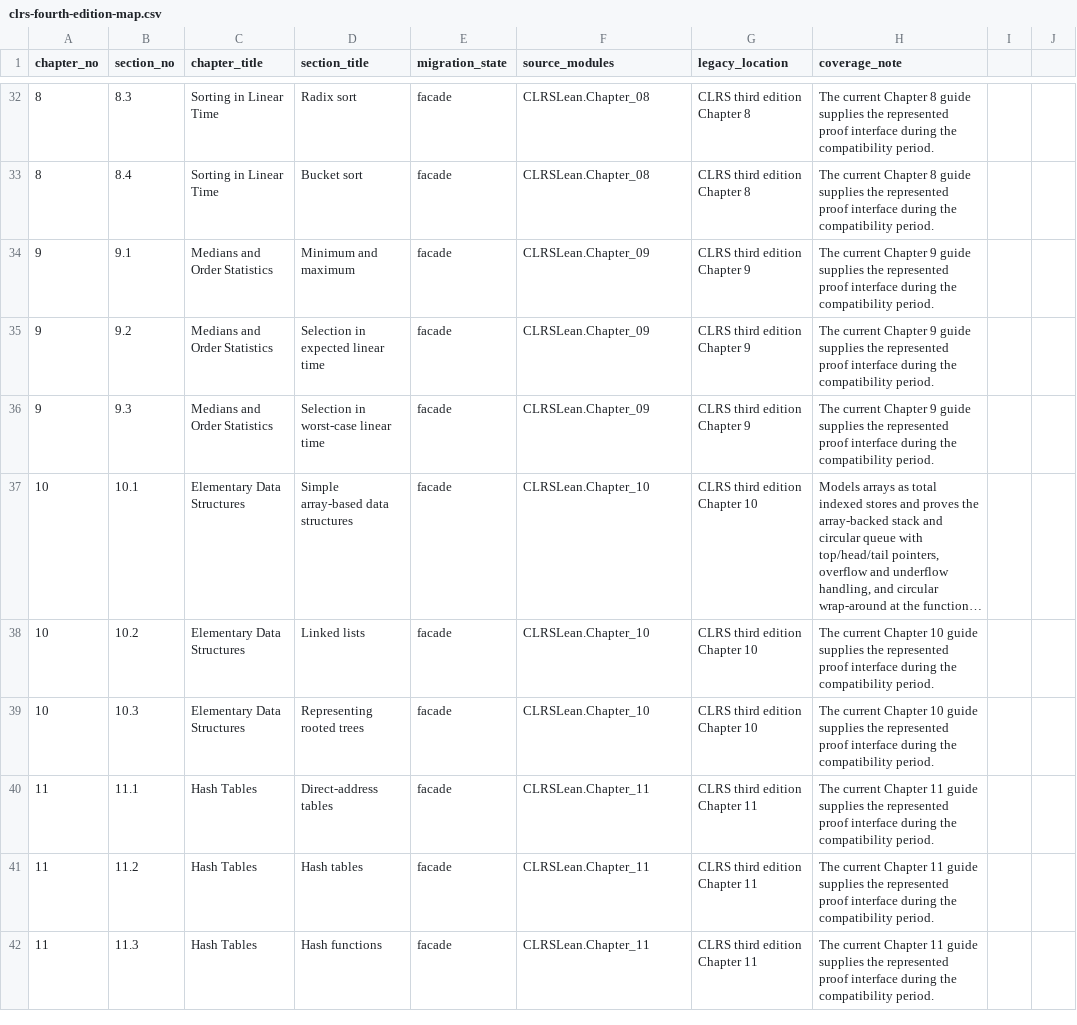
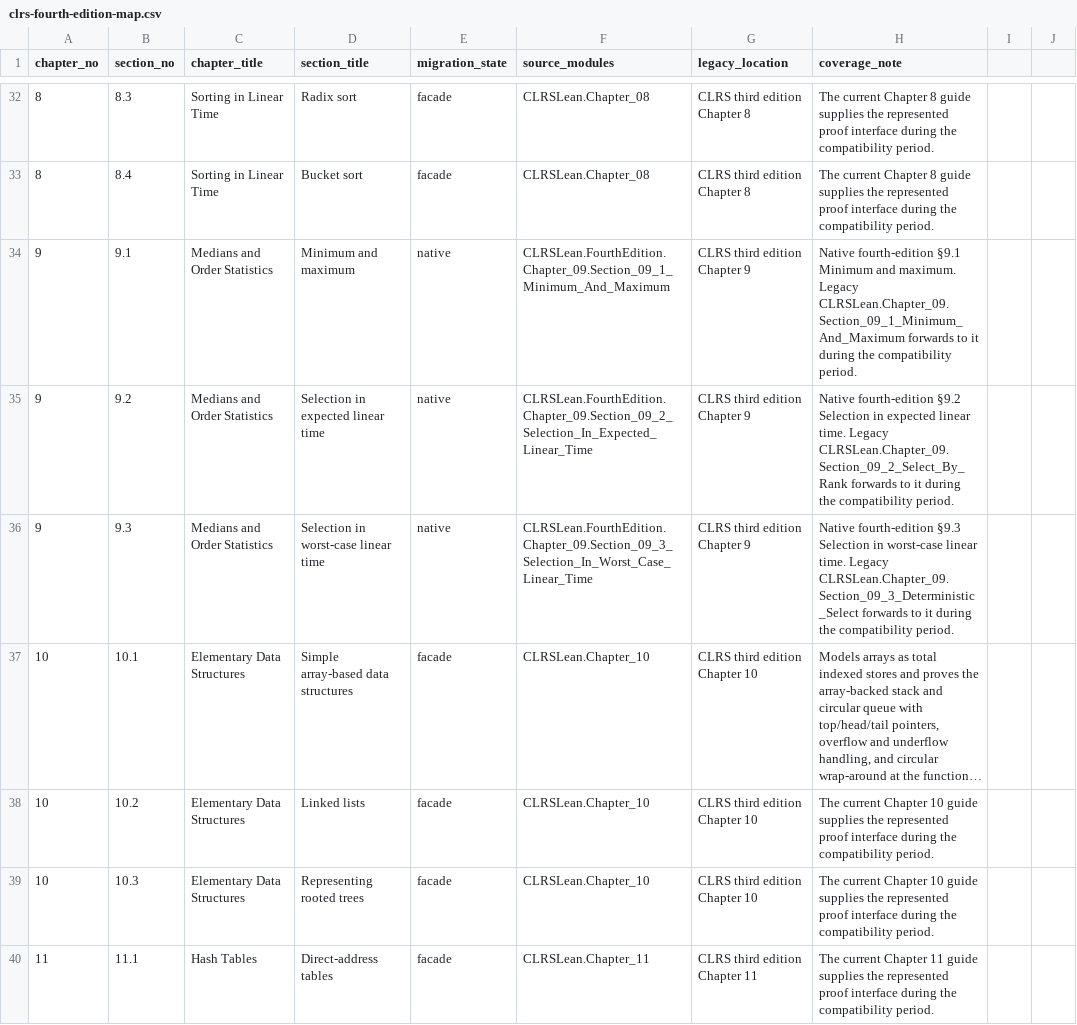
Before and after one commit to TankTechnology/CLRS-Lean, a CSV file: docs/clrs-fourth-edition-map.csv, drawn as a sheet; only a part is shown, gaps mark what is left out; the shorter side is filled out with more unchanged rows; long unchanged cells end in …; the diff names each change by its address in the sheet, - before the commit and + after, or states it on an @@ line.

```diff
--- a/docs/clrs-fourth-edition-map.csv
+++ b/docs/clrs-fourth-edition-map.csv
-E34:E36 (migration_state): facade
+E34:E36 (migration_state): native
-F34 (source_modules): CLRSLean.Chapter_09
+F34 (source_modules): CLRSLean.FourthEdition.Chapter_09.Section_09_1_Minimum_And_Maximum
-H34 (coverage_note): The current Chapter 9 guide supplies the represented proof interface during the…
+H34 (coverage_note): Native fourth-edition §9.1 Minimum and maximum. Legacy CLRSLean.Chapter_09.Section_09_1_Minimum_And_Maximum forwards to it during the…
-F35 (source_modules): CLRSLean.Chapter_09
+F35 (source_modules): CLRSLean.FourthEdition.Chapter_09.Section_09_2_Selection_In_Expected_Linear_Time
-H35 (coverage_note): The current Chapter 9 guide supplies the represented proof interface during the…
+H35 (coverage_note): Native fourth-edition §9.2 Selection in expected linear time. Legacy CLRSLean.Chapter_09.Section_09_2_Select_By_Rank forwards to it during the…
-F36 (source_modules): CLRSLean.Chapter_09
+F36 (source_modules): CLRSLean.FourthEdition.Chapter_09.Section_09_3_Selection_In_Worst_Case_Linear_Time
-H36 (coverage_note): The current Chapter 9 guide supplies the represented proof interface during the…
+H36 (coverage_note): Native fourth-edition §9.3 Selection in worst-case linear time. Legacy CLRSLean.Chapter_09.Section_09_3_Deterministic_Select forwards to it during the…
```
Also changed, not shown: 12 other files.
